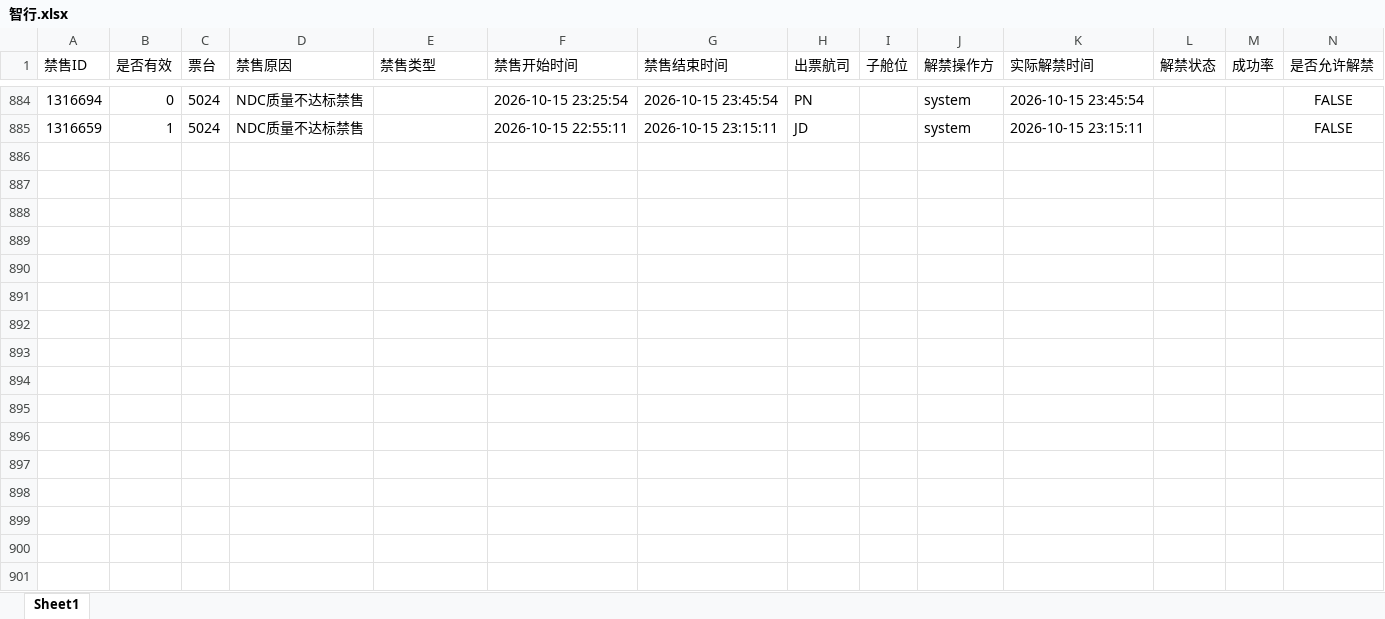
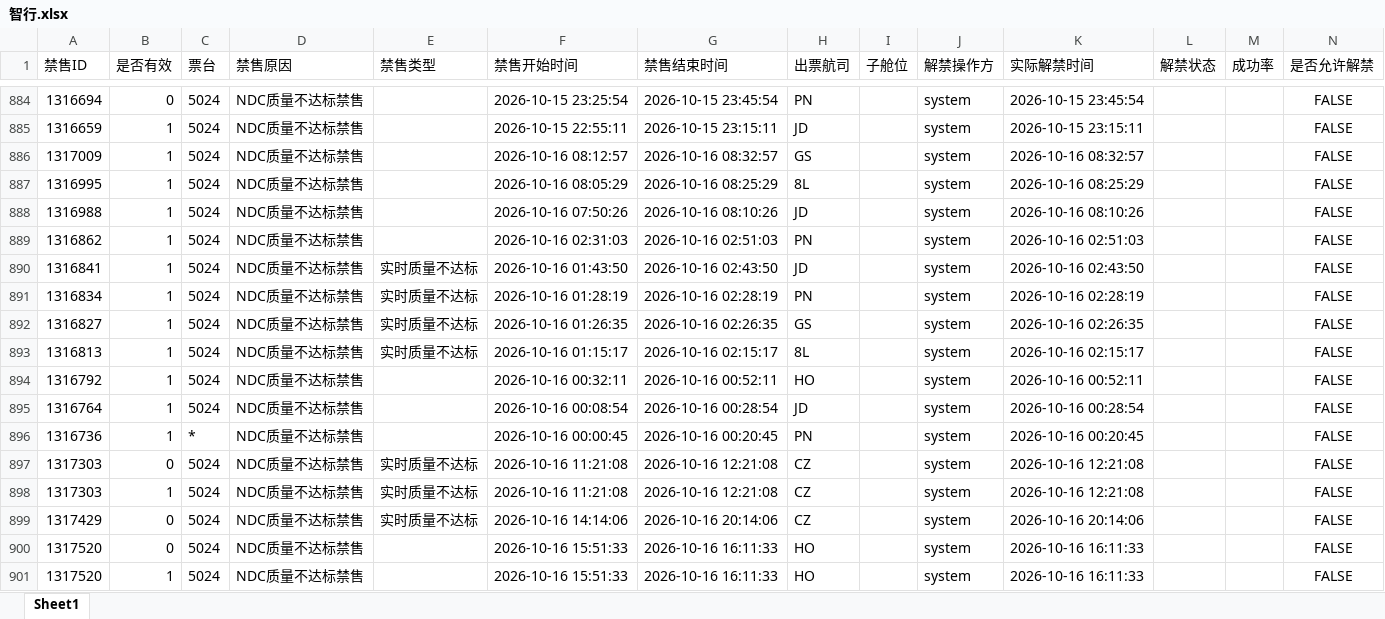
Before and after one commit to LUOcheng487/-, an Excel workbook: data/智行.xlsx, sheet Sheet1, drawn as a sheet; only a part is shown, gaps mark what is left out; values as stored, in another font and other column widths than the file's, no borders; the diff names each change by its address in the sheet, - before the commit and + after, or states it on an @@ line.

Commit message:
data: sync PC-server-0148 2026-10-16 19:57

```diff
--- a/data/智行.xlsx (sheet Sheet1)
+++ b/data/智行.xlsx (sheet Sheet1)
+row 886: 1317009 | 1 | 5024 | NDC质量不达标禁售 |  | 2026-10-16 08:12:57 | 2026-10-16 08:32:57 | GS |  | system | 2026-10-16 08:32:57 |  |  | FALSE
+row 887: 1316995 | 1 | 5024 | NDC质量不达标禁售 |  | 2026-10-16 08:05:29 | 2026-10-16 08:25:29 | 8L |  | system | 2026-10-16 08:25:29 |  |  | FALSE
+row 888: 1316988 | 1 | 5024 | NDC质量不达标禁售 |  | 2026-10-16 07:50:26 | 2026-10-16 08:10:26 | JD |  | system | 2026-10-16 08:10:26 |  |  | FALSE
+row 889: 1316862 | 1 | 5024 | NDC质量不达标禁售 |  | 2026-10-16 02:31:03 | 2026-10-16 02:51:03 | PN |  | system | 2026-10-16 02:51:03 |  |  | FALSE
+row 890: 1316841 | 1 | 5024 | NDC质量不达标禁售 | 实时质量不达标 | 2026-10-16 01:43:50 | 2026-10-16 02:43:50 | JD |  | system | 2026-10-16 02:43:50 |  |  | FALSE
+row 891: 1316834 | 1 | 5024 | NDC质量不达标禁售 | 实时质量不达标 | 2026-10-16 01:28:19 | 2026-10-16 02:28:19 | PN |  | system | 2026-10-16 02:28:19 |  |  | FALSE
+row 892: 1316827 | 1 | 5024 | NDC质量不达标禁售 | 实时质量不达标 | 2026-10-16 01:26:35 | 2026-10-16 02:26:35 | GS |  | system | 2026-10-16 02:26:35 |  |  | FALSE
+row 893: 1316813 | 1 | 5024 | NDC质量不达标禁售 | 实时质量不达标 | 2026-10-16 01:15:17 | 2026-10-16 02:15:17 | 8L |  | system | 2026-10-16 02:15:17 |  |  | FALSE
+row 894: 1316792 | 1 | 5024 | NDC质量不达标禁售 |  | 2026-10-16 00:32:11 | 2026-10-16 00:52:11 | HO |  | system | 2026-10-16 00:52:11 |  |  | FALSE
+row 895: 1316764 | 1 | 5024 | NDC质量不达标禁售 |  | 2026-10-16 00:08:54 | 2026-10-16 00:28:54 | JD |  | system | 2026-10-16 00:28:54 |  |  | FALSE
+row 896: 1316736 | 1 | * | NDC质量不达标禁售 |  | 2026-10-16 00:00:45 | 2026-10-16 00:20:45 | PN |  | system | 2026-10-16 00:20:45 |  |  | FALSE
+row 897: 1317303 | 0 | 5024 | NDC质量不达标禁售 | 实时质量不达标 | 2026-10-16 11:21:08 | 2026-10-16 12:21:08 | CZ |  | system | 2026-10-16 12:21:08 |  |  | FALSE
+row 898: 1317303 | 1 | 5024 | NDC质量不达标禁售 | 实时质量不达标 | 2026-10-16 11:21:08 | 2026-10-16 12:21:08 | CZ |  | system | 2026-10-16 12:21:08 |  |  | FALSE
+row 899: 1317429 | 0 | 5024 | NDC质量不达标禁售 | 实时质量不达标 | 2026-10-16 14:14:06 | 2026-10-16 20:14:06 | CZ |  | system | 2026-10-16 20:14:06 |  |  | FALSE
+row 900: 1317520 | 0 | 5024 | NDC质量不达标禁售 |  | 2026-10-16 15:51:33 | 2026-10-16 16:11:33 | HO |  | system | 2026-10-16 16:11:33 |  |  | FALSE
+row 901: 1317520 | 1 | 5024 | NDC质量不达标禁售 |  | 2026-10-16 15:51:33 | 2026-10-16 16:11:33 | HO |  | system | 2026-10-16 16:11:33 |  |  | FALSE
```
Also changed, not shown: data/去哪儿ttr.xlsx, data/去哪儿xss.xlsx, 3 other files.
